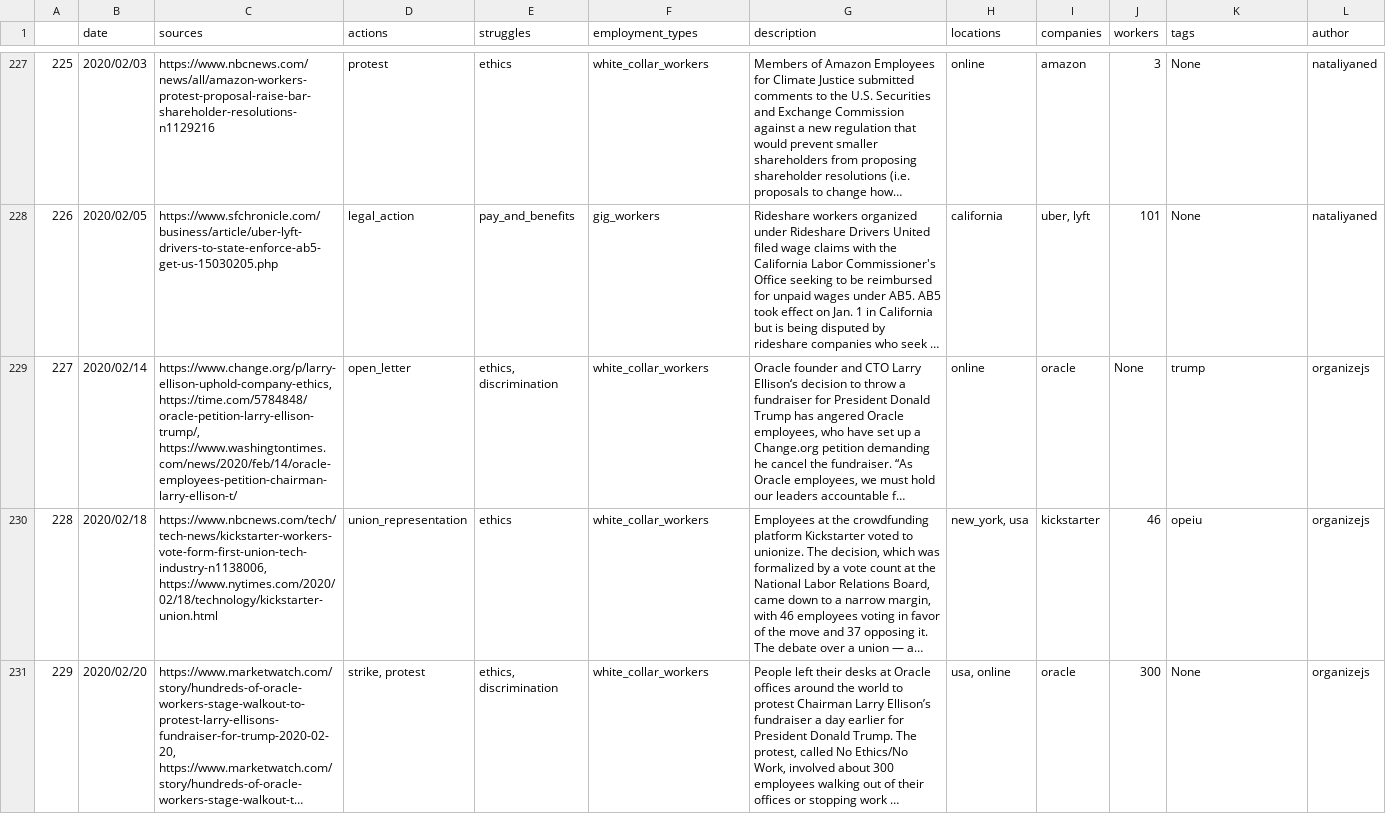
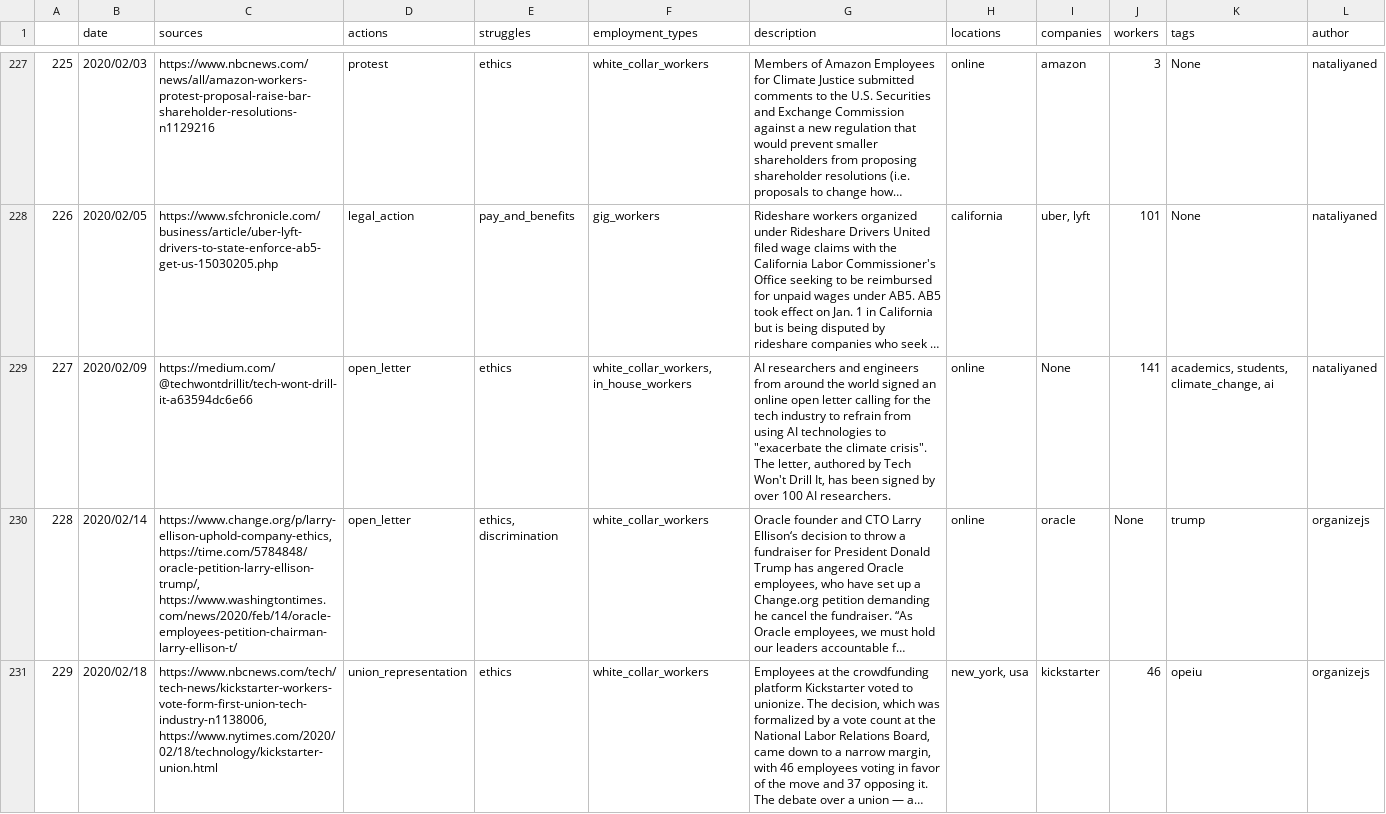
Before and after one commit to collective-action/tech, a CSV file: actions.csv, drawn as a sheet; only a part is shown, gaps mark what is left out; the shorter side is filled out with more unchanged rows; long unchanged cells end in …; addresses are those after the commit; the diff covers the shown part only; the diff names each change by its address in the sheet, - before the commit and + after, or states it on an @@ line.

```diff
--- a/actions.csv
+++ b/actions.csv
+row 229: 227 | 2020/02/09 | https://medium.com/@techwontdrillit/tech-wont-drill-it-a63594dc6e66 | open_letter | ethics | white_collar_workers, in_house_workers | AI researchers and engineers from around the world signed an online open letter calling for the tech industry to refrain from using AI technologies to "exacerbate the climate crisis". The letter, authored by Tech Won't Drill It, has been signed by over 100 AI researchers. | online | None | 141 | academics, students, climate_change, ai | nataliyaned
@@ column A renumbered from row 230 down @@
```
Also changed, not shown: 2 edited cells elsewhere in this file, 6 other files.
